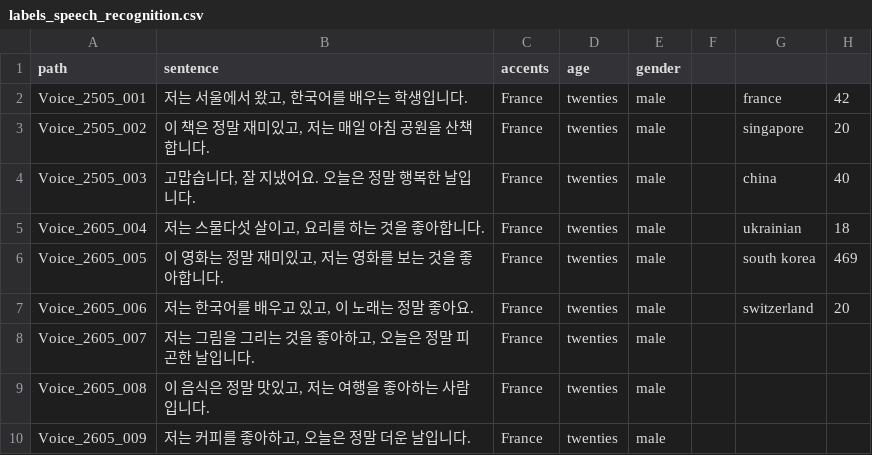
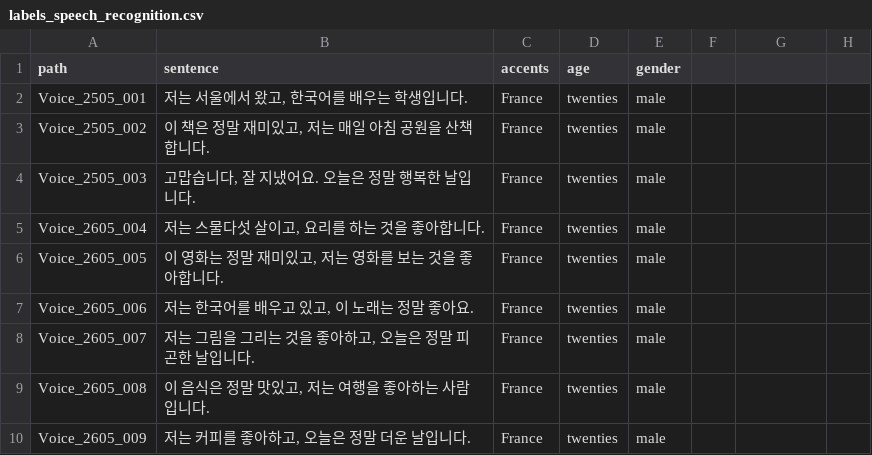
Before and after one commit to zz137yd/PZ, a CSV file: data/labels/labels_speech_recognition.csv, drawn as a sheet; only a part is shown; the diff names each change by its address in the sheet, - before the commit and + after, or states it on an @@ line.

Commit message:
new csv file

```diff
--- a/data/labels/labels_speech_recognition.csv
+++ b/data/labels/labels_speech_recognition.csv
-G2: france
+G2: (empty)
-H2: 42
+H2: (empty)
-G3: singapore
+G3: (empty)
-H3: 20
+H3: (empty)
-G4: china
+G4: (empty)
-H4: 40
+H4: (empty)
-G5: ukrainian
+G5: (empty)
-H5: 18
+H5: (empty)
-G6: south korea
+G6: (empty)
-H6: 469
+H6: (empty)
-G7: switzerland
+G7: (empty)
-H7: 20
+H7: (empty)
```
